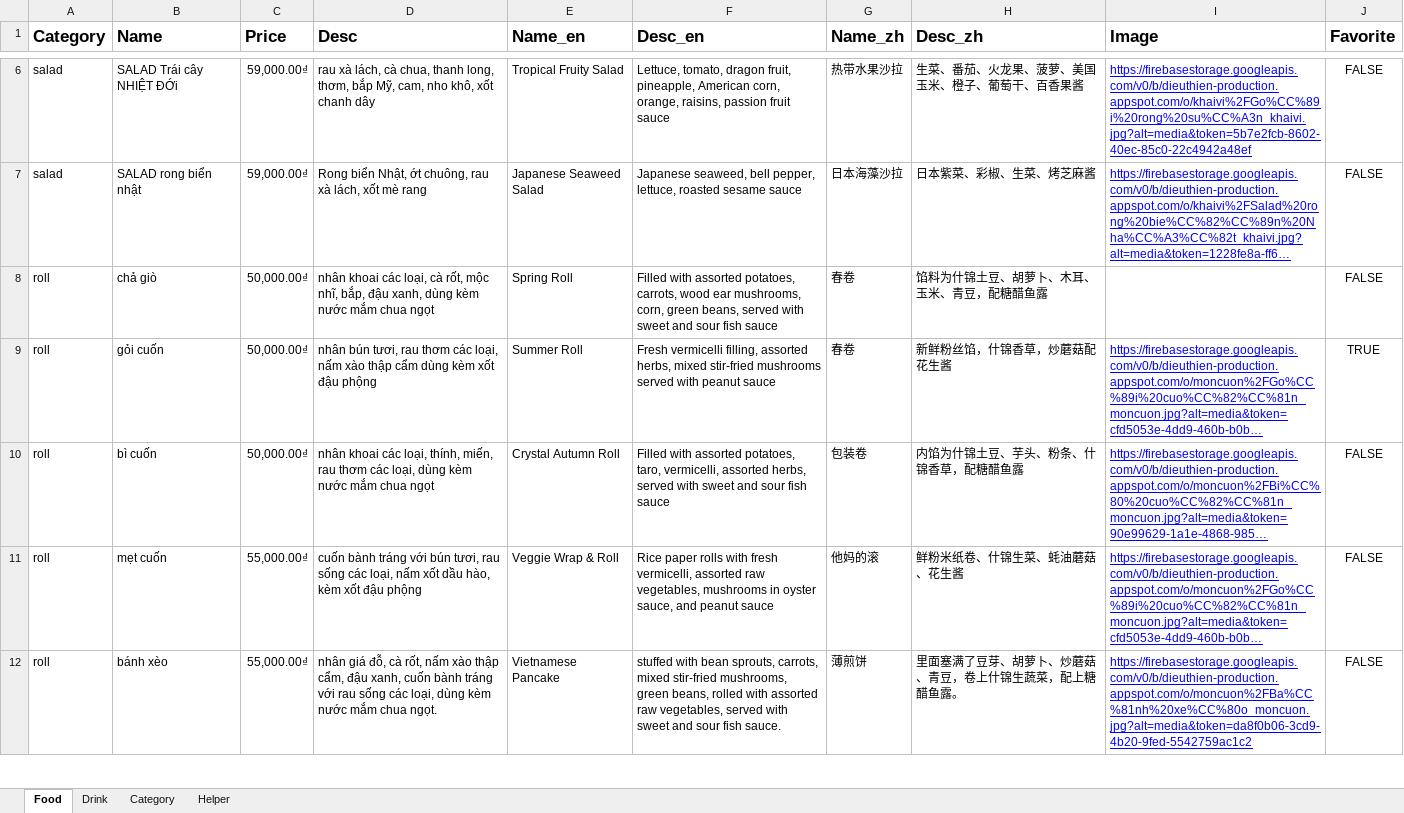
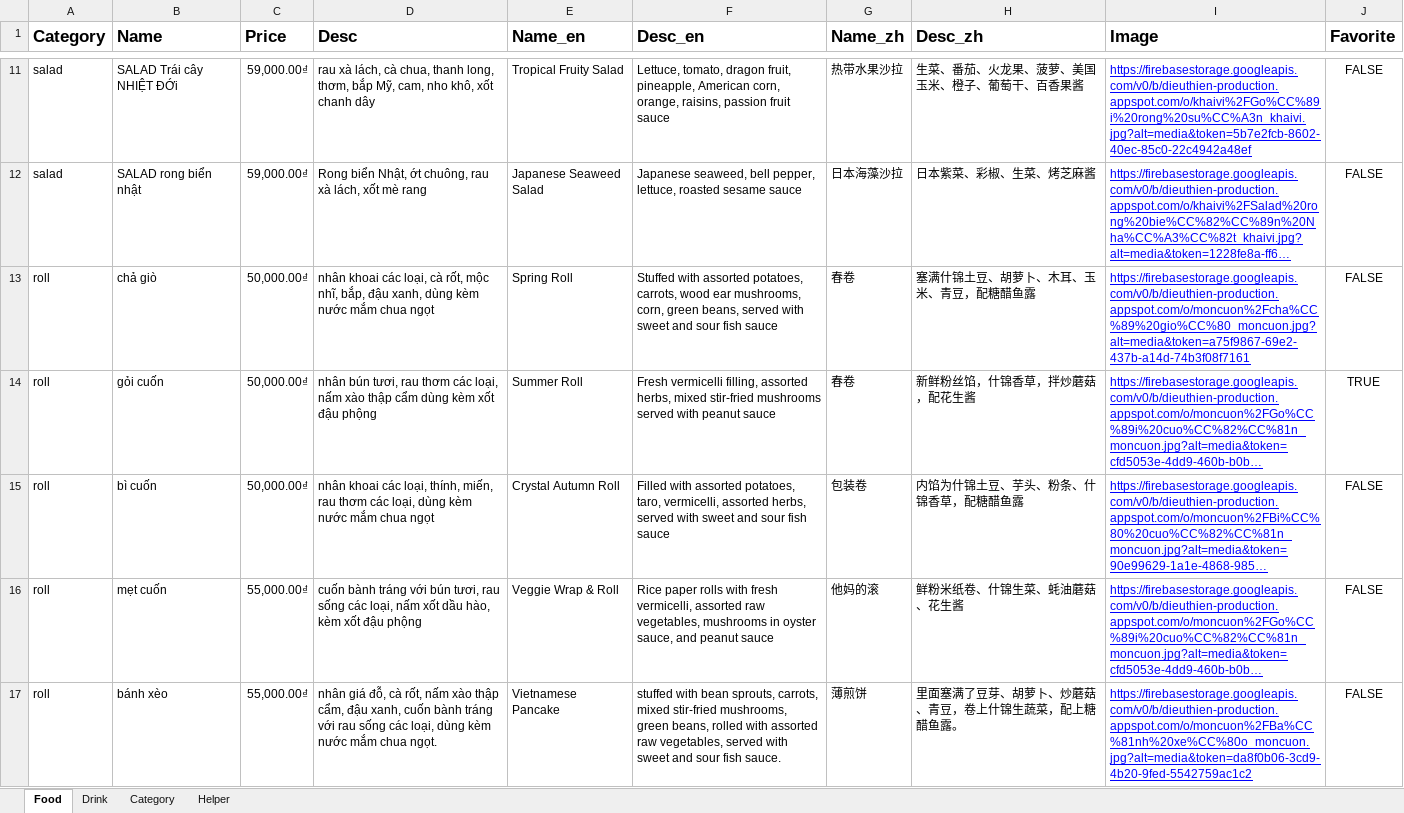
Before and after one commit to khanhvinhnguyen/dieu-thien-restaurant, an Excel workbook: public/data/menu.xlsx, sheet Food, drawn as a sheet; only a part is shown, gaps mark what is left out; long unchanged cells end in …; values as stored, in another font and other column widths than the file's, no borders; charts and pictures not drawn; addresses are those after the commit; the diff covers the shown part only; the diff names each change by its address in the sheet, - before the commit and + after, or states it on an @@ line.

```diff
--- a/public/data/menu.xlsx (sheet Food)
+++ b/public/data/menu.xlsx (sheet Food)
-F13 (Desc_en): Filled with assorted…
+F13 (Desc_en): Stuffed with assorted…
-H13 (Desc_zh): 馅料为什锦土豆、胡萝卜、木耳、玉米、青豆，配糖醋鱼露
+H13 (Desc_zh): 塞满什锦土豆、胡萝卜、木耳、玉米、青豆，配糖醋鱼露
-I13 (Image): (empty)
+I13 (Image): https://firebasestorage.googleapis.com/v0/b/dieuthien-production.appspot.com/o/moncuon%2Fcha%CC%89%20gio%CC%80_moncuon.jpg?alt=media&token=a75f9867-69e2-437b-a14d-74b3f08f7161
-H14 (Desc_zh): 新鲜粉丝馅，什锦香草，炒蘑菇配花生酱
+H14 (Desc_zh): 新鲜粉丝馅，什锦香草，拌炒蘑菇，配花生酱
```
Also changed, not shown: 5 added rows, 5 removed rows and 19 edited cells elsewhere in this sheet, sheet Drink, sheet Helper, sheet Category, formulas that keep their value, hidden cells, 7 other files.
